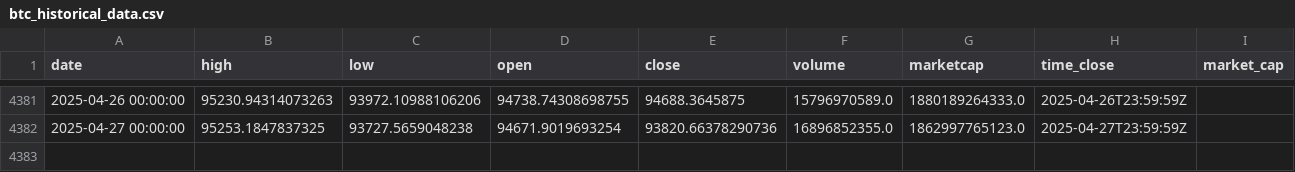
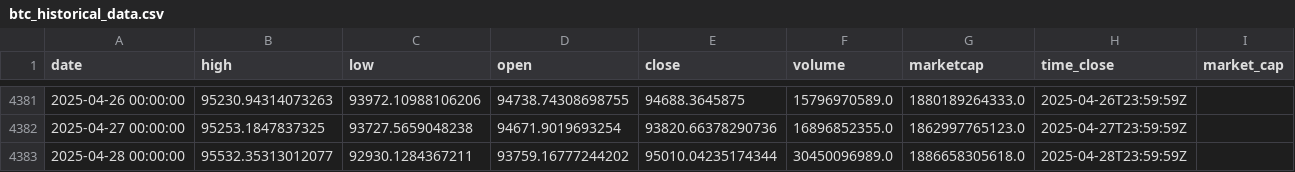
Before and after one commit to dlzcods/btc-prices-prediction, a CSV file: data/btc_historical_data.csv, drawn as a sheet; only a part is shown, gaps mark what is left out.

```diff
--- a/data/btc_historical_data.csv
+++ b/data/btc_historical_data.csv
@@ -4382 +4382,2 @@ date,high,low,open,close,volume,marketcap,time_close,market_cap
 2025-04-27 00:00:00,95253.1847837325,93727.5659048238,94671.9019693254,93820.66378290736,16896852355.0,1862997765123.0,2025-04-27T23:59:59Z,
+2025-04-28 00:00:00,95532.35313012077,92930.1284367211,93759.16777244202,95010.04235174344,30450096989.0,1886658305618.0,2025-04-28T23:59:59Z,
```
Also changed, not shown: data/combined_predictions.csv, data/preprocessed_data.csv, 2 other files.
